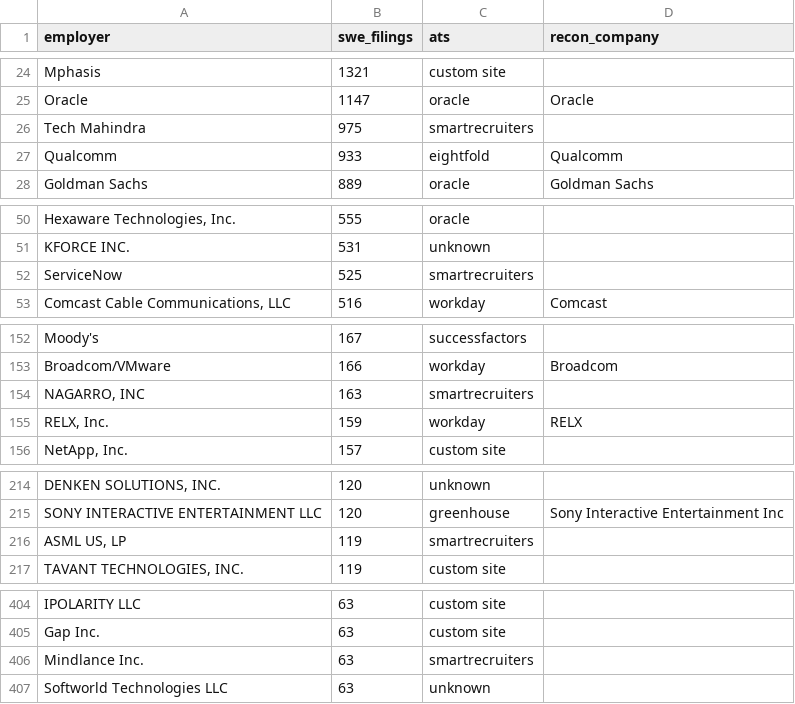
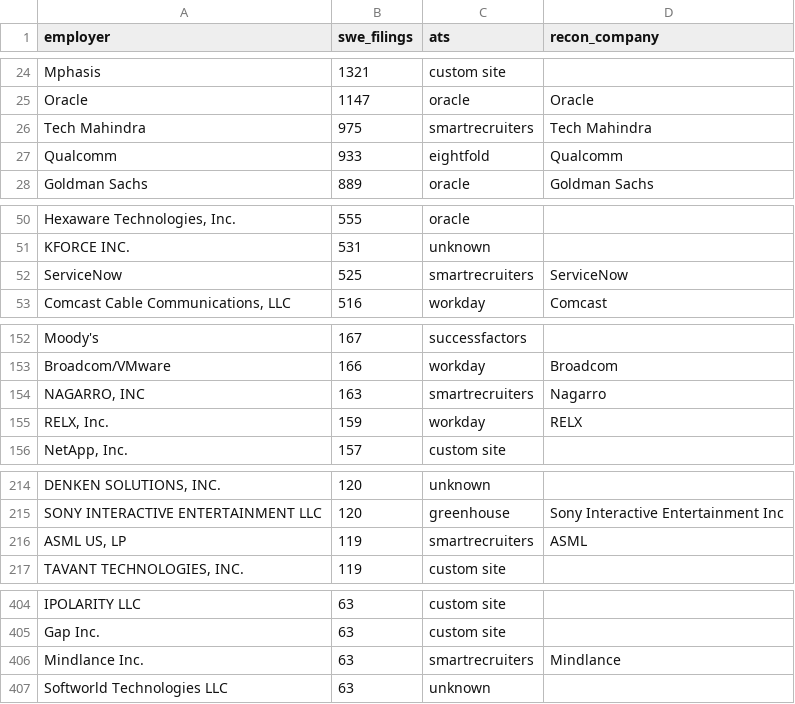
Before and after one commit to tanmayc31/recon-jobs, a CSV file: config/sponsors.csv, drawn as a sheet; only a part is shown, gaps mark what is left out; the diff covers the shown part only; the diff names each change by its address in the sheet, - before the commit and + after, or states it on an @@ line.

```diff
--- a/config/sponsors.csv
+++ b/config/sponsors.csv
-D26 (recon_company): (empty)
+D26 (recon_company): Tech Mahindra
-D52 (recon_company): (empty)
+D52 (recon_company): ServiceNow
-D154 (recon_company): (empty)
+D154 (recon_company): Nagarro
-D216 (recon_company): (empty)
+D216 (recon_company): ASML
-D406 (recon_company): (empty)
+D406 (recon_company): Mindlance
```
Also changed, not shown: 2 edited cells elsewhere in this file, config/companies.csv, 7 other files.
